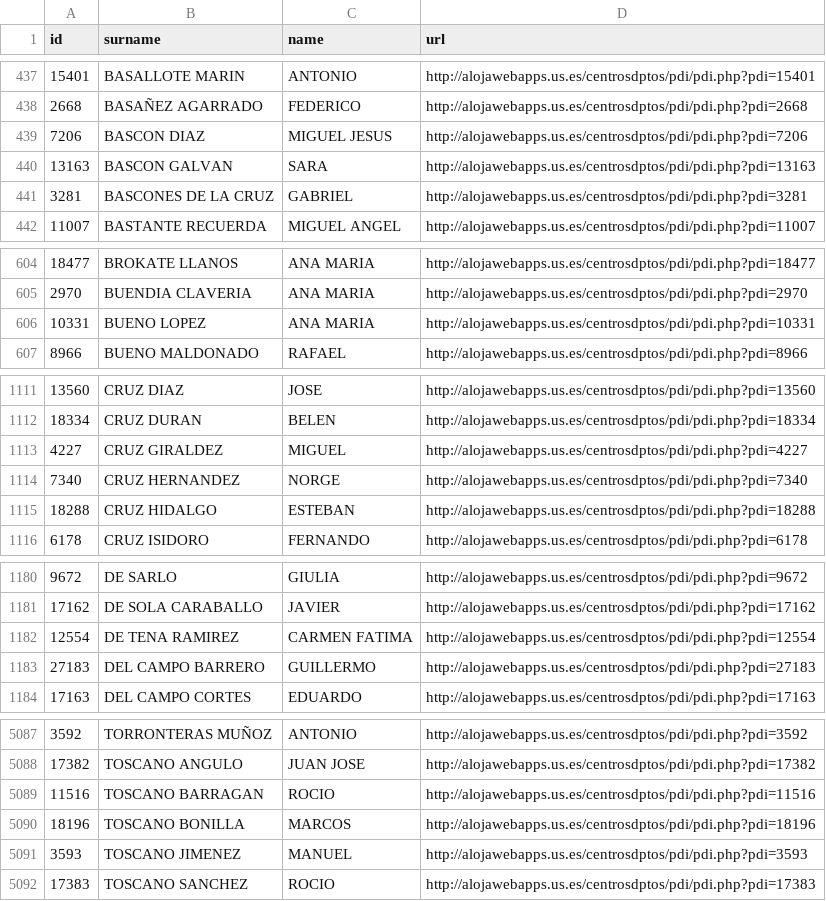
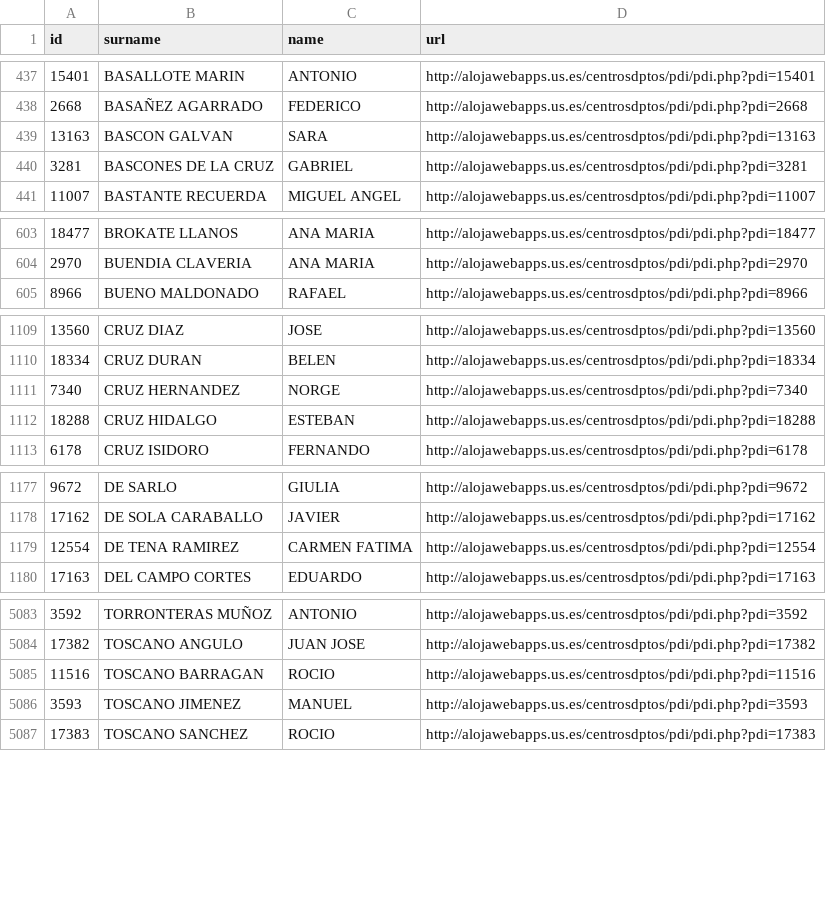
Before and after one commit to amoraschi/CollectUS, a CSV file: data.csv, drawn as a sheet; only a part is shown, gaps mark what is left out; removed rows and columns are numbered as before the commit, all else as after; the diff covers the shown part only; the diff names each change by its address in the sheet, - before the commit and + after, or states it on an @@ line.

```diff
--- a/data.csv
+++ b/data.csv
-row 439: 7206 | BASCON DIAZ | MIGUEL JESUS | http://alojawebapps.us.es/centrosdptos/pdi/pdi.php?pdi=7206
-row 606: 10331 | BUENO LOPEZ | ANA MARIA | http://alojawebapps.us.es/centrosdptos/pdi/pdi.php?pdi=10331
-row 1113: 4227 | CRUZ GIRALDEZ | MIGUEL | http://alojawebapps.us.es/centrosdptos/pdi/pdi.php?pdi=4227
-row 1183: 27183 | DEL CAMPO BARRERO | GUILLERMO | http://alojawebapps.us.es/centrosdptos/pdi/pdi.php?pdi=27183
-row 5090: 18196 | TOSCANO BONILLA | MARCOS | http://alojawebapps.us.es/centrosdptos/pdi/pdi.php?pdi=18196
```
Also changed, not shown: 7 moved rows elsewhere in this file, 1 other file.
